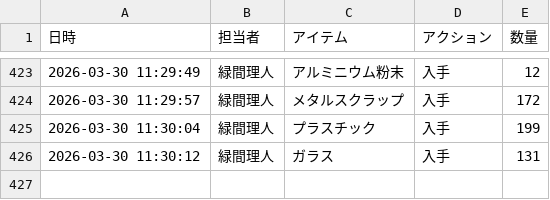
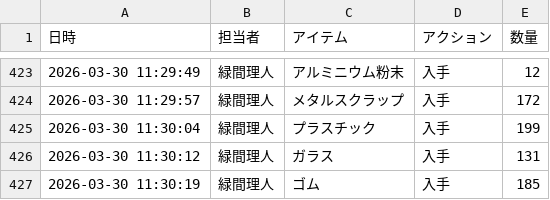
Before and after one commit to Lichtmido/midorima_material_inventory_management, a CSV file: inventory_log.csv, drawn as a sheet; only a part is shown, gaps mark what is left out.

Commit message:
Inventory Update: 2026-03-30 11:30:19

```diff
--- a/inventory_log.csv
+++ b/inventory_log.csv
@@ -426 +426,2 @@
 2026-03-30 11:30:12,緑間理人,ガラス,入手,131
+2026-03-30 11:30:19,緑間理人,ゴム,入手,185
```
